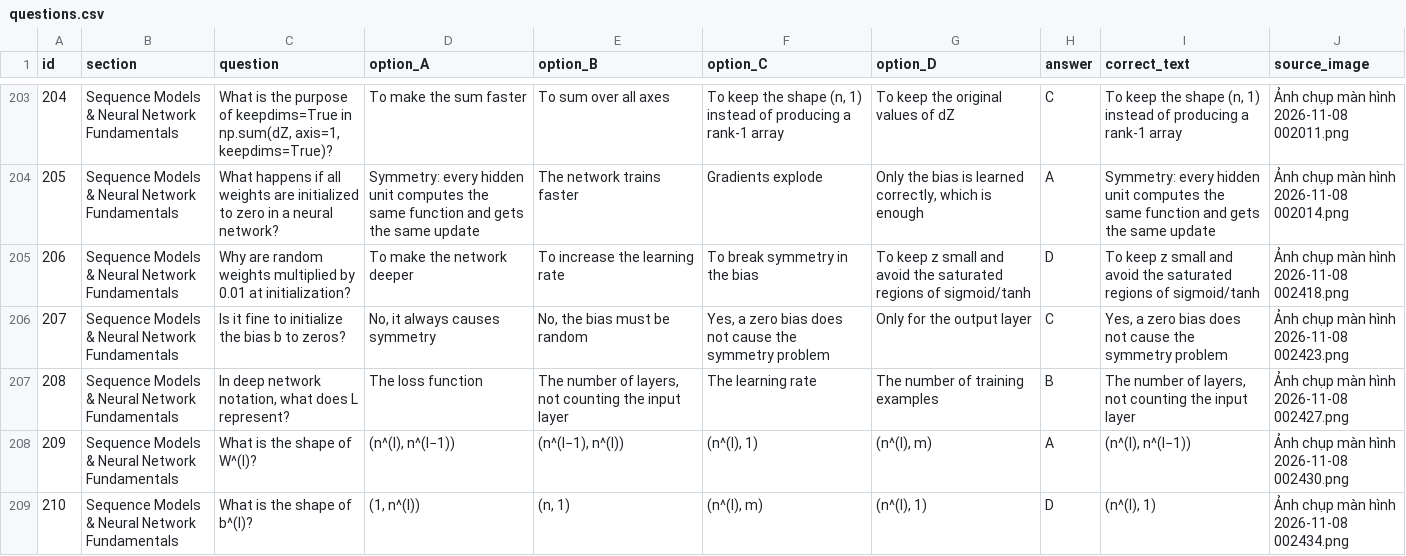
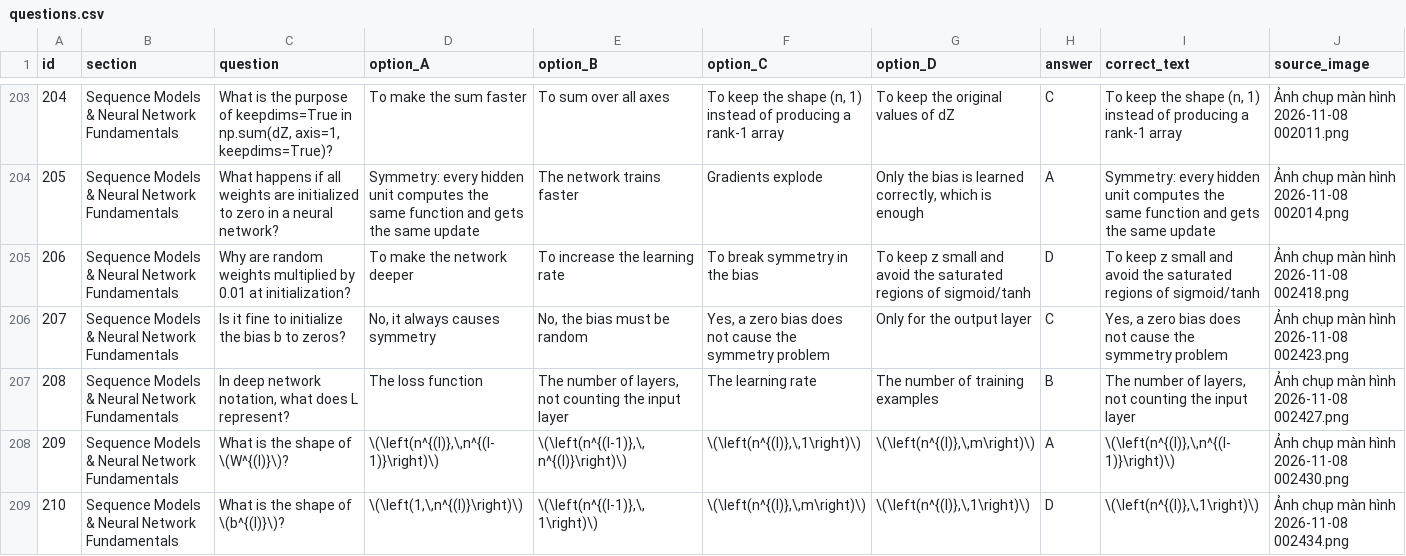
Before and after one commit to Cahoii/fall26ai, a CSV file: questions.csv, drawn as a sheet; only a part is shown, gaps mark what is left out; the diff covers the shown part only.

Commit message:
Correct eight quiz questions and restore mathematical notation

```diff
--- a/questions.csv
+++ b/questions.csv
@@ -207,3 +207,3 @@
 208,Sequence Models & Neural Network Fundamentals,"In deep network notation, what does L represent?",The loss function,"The number of layers, not counting the input layer",The learning rate,The number of training examples,B,"The number of layers, not counting the input layer",Ảnh chụp màn hình 2026-11-08 002427.png
-209,Sequence Models & Neural Network Fundamentals,What is the shape of W^(l)?,"(n^(l), n^(l−1))","(n^(l−1), n^(l))","(n^(l), 1)","(n^(l), m)",A,"(n^(l), n^(l−1))",Ảnh chụp màn hình 2026-11-08 002430.png
-210,Sequence Models & Neural Network Fundamentals,What is the shape of b^(l)?,"(1, n^(l))","(n, 1)","(n^(l), m)","(n^(l), 1)",D,"(n^(l), 1)",Ảnh chụp màn hình 2026-11-08 002434.png
+209,Sequence Models & Neural Network Fundamentals,What is the shape of \(W^{(l)}\)?,"\(\left(n^{(l)},\,n^{(l-1)}\right)\)","\(\left(n^{(l-1)},\,n^{(l)}\right)\)","\(\left(n^{(l)},\,1\right)\)","\(\left(n^{(l)},\,m\right)\)",A,"\(\left(n^{(l)},\,n^{(l-1)}\right)\)",Ảnh chụp màn hình 2026-11-08 002430.png
+210,Sequence Models & Neural Network Fundamentals,What is the shape of \(b^{(l)}\)?,"\(\left(1,\,n^{(l)}\right)\)","\(\left(n^{(l-1)},\,1\right)\)","\(\left(n^{(l)},\,m\right)\)","\(\left(n^{(l)},\,1\right)\)",D,"\(\left(n^{(l)},\,1\right)\)",Ảnh chụp màn hình 2026-11-08 002434.png
```
Also changed, not shown: 21 edited cells elsewhere in this file, 6 other files.
